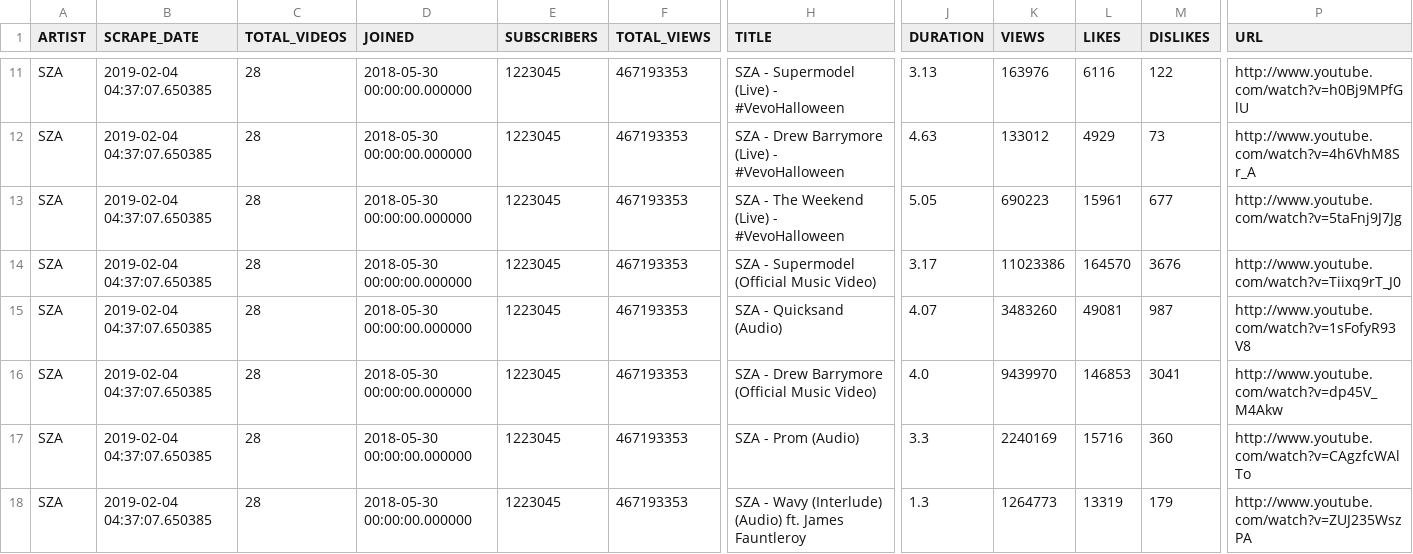
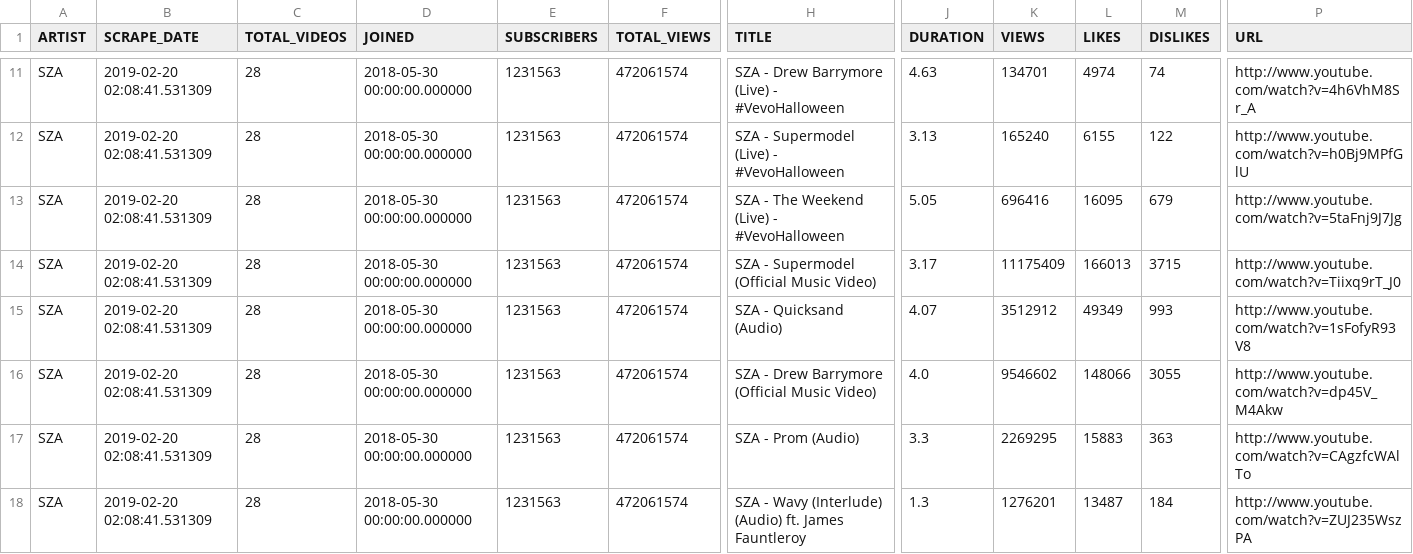
Before and after one commit to AAbdelmalek/web_application, a CSV file: Flask/static/UCO5IQ70V7l-XpHW40HwaGsw_scrape.csv, drawn as a sheet; only a part is shown, gaps mark what is left out; the diff covers the shown part only; the diff names each change by its address in the sheet, - before the commit and + after, or states it on an @@ line.

```diff
--- a/Flask/static/UCO5IQ70V7l-XpHW40HwaGsw_scrape.csv
+++ b/Flask/static/UCO5IQ70V7l-XpHW40HwaGsw_scrape.csv
-B11:B18 (SCRAPE_DATE): 2019-02-04 04:37:07.650385
+B11:B18 (SCRAPE_DATE): 2019-02-20 02:08:41.531309
-E11:E18 (SUBSCRIBERS): 1223045
+E11:E18 (SUBSCRIBERS): 1231563
-F11:F18 (TOTAL_VIEWS): 467193353
+F11:F18 (TOTAL_VIEWS): 472061574
-H11 (TITLE): SZA - Supermodel (Live) - #VevoHalloween
+H11 (TITLE): SZA - Drew Barrymore (Live) - #VevoHalloween
-J11 (DURATION): 3.13
+J11 (DURATION): 4.63
-K11 (VIEWS): 163976
+K11 (VIEWS): 134701
-L11 (LIKES): 6116
+L11 (LIKES): 4974
-M11 (DISLIKES): 122
+M11 (DISLIKES): 74
-P11 (URL): http://www.youtube.com/watch?v=h0Bj9MPfGlU
+P11 (URL): http://www.youtube.com/watch?v=4h6VhM8Sr_A
-H12 (TITLE): SZA - Drew Barrymore (Live) - #VevoHalloween
+H12 (TITLE): SZA - Supermodel (Live) - #VevoHalloween
-J12 (DURATION): 4.63
+J12 (DURATION): 3.13
-K12 (VIEWS): 133012
+K12 (VIEWS): 165240
-L12 (LIKES): 4929
+L12 (LIKES): 6155
-M12 (DISLIKES): 73
+M12 (DISLIKES): 122
-P12 (URL): http://www.youtube.com/watch?v=4h6VhM8Sr_A
+P12 (URL): http://www.youtube.com/watch?v=h0Bj9MPfGlU
-K13 (VIEWS): 690223
+K13 (VIEWS): 696416
-L13 (LIKES): 15961
+L13 (LIKES): 16095
-M13 (DISLIKES): 677
+M13 (DISLIKES): 679
-K14 (VIEWS): 11023386
+K14 (VIEWS): 11175409
-L14 (LIKES): 164570
+L14 (LIKES): 166013
-M14 (DISLIKES): 3676
+M14 (DISLIKES): 3715
-K15 (VIEWS): 3483260
+K15 (VIEWS): 3512912
-L15 (LIKES): 49081
+L15 (LIKES): 49349
-M15 (DISLIKES): 987
+M15 (DISLIKES): 993
-K16 (VIEWS): 9439970
+K16 (VIEWS): 9546602
-L16 (LIKES): 146853
+L16 (LIKES): 148066
-M16 (DISLIKES): 3041
+M16 (DISLIKES): 3055
-K17 (VIEWS): 2240169
+K17 (VIEWS): 2269295
-L17 (LIKES): 15716
+L17 (LIKES): 15883
-M17 (DISLIKES): 360
+M17 (DISLIKES): 363
-K18 (VIEWS): 1264773
+K18 (VIEWS): 1276201
-L18 (LIKES): 13319
+L18 (LIKES): 13487
-M18 (DISLIKES): 179
+M18 (DISLIKES): 184
```
Also changed, not shown: 119 edited cells elsewhere in this file, 5 other files.
